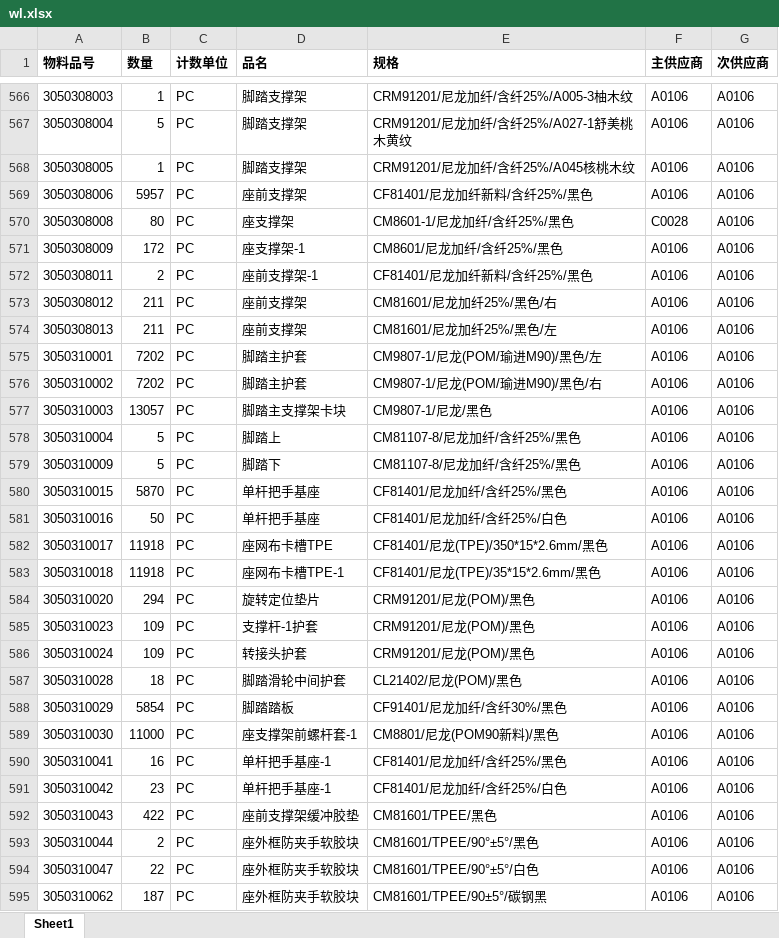
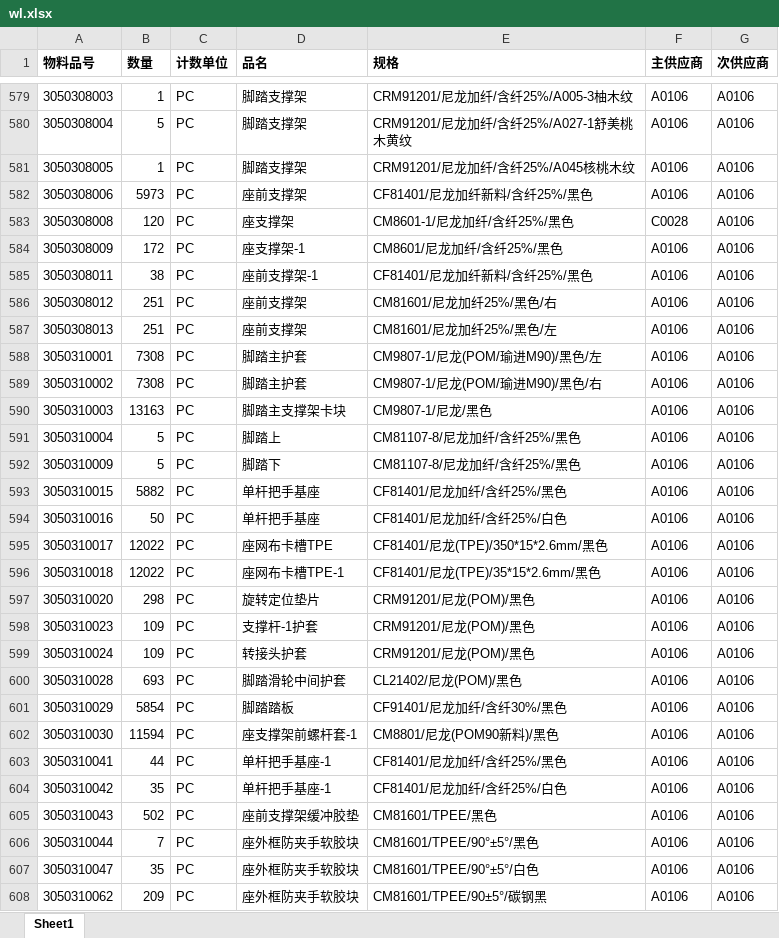
Before and after one commit to porcupineyhairs/Python, an Excel workbook: MASTER1/wl.xlsx, sheet Sheet1, drawn as a sheet; only a part is shown, gaps mark what is left out; values as stored, in another font and other column widths than the file's, no borders; addresses are those after the commit; the diff covers the shown part only; the diff names each change by its address in the sheet, - before the commit and + after, or states it on an @@ line.

```diff
--- a/MASTER1/wl.xlsx (sheet Sheet1)
+++ b/MASTER1/wl.xlsx (sheet Sheet1)
-B582 (数量): 5957
+B582 (数量): 5973
-B583 (数量): 80
+B583 (数量): 120
-B585 (数量): 2
+B585 (数量): 38
-B586:B587 (数量): 211
+B586:B587 (数量): 251
-B588:B589 (数量): 7202
+B588:B589 (数量): 7308
-B590 (数量): 13057
+B590 (数量): 13163
-B593 (数量): 5870
+B593 (数量): 5882
-B595:B596 (数量): 11918
+B595:B596 (数量): 12022
-B597 (数量): 294
+B597 (数量): 298
-B600 (数量): 18
+B600 (数量): 693
-B602 (数量): 11000
+B602 (数量): 11594
-B603 (数量): 16
+B603 (数量): 44
-B604 (数量): 23
+B604 (数量): 35
-B605 (数量): 422
+B605 (数量): 502
-B606 (数量): 2
+B606 (数量): 7
-B607 (数量): 22
+B607 (数量): 35
-B608 (数量): 187
+B608 (数量): 209
```
Also changed, not shown: 28 added rows and 632 edited cells elsewhere in this sheet, 9 other files.
